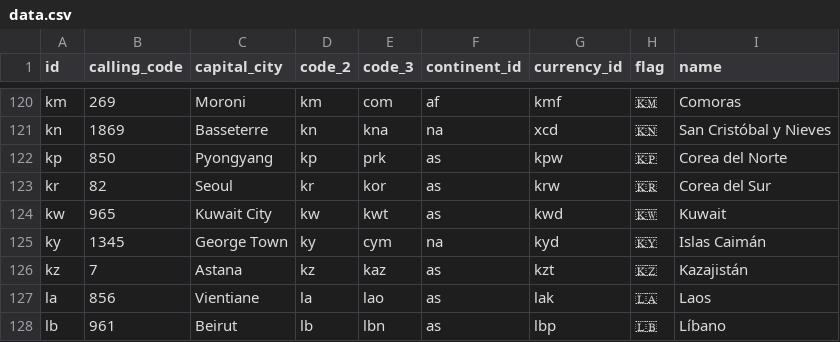
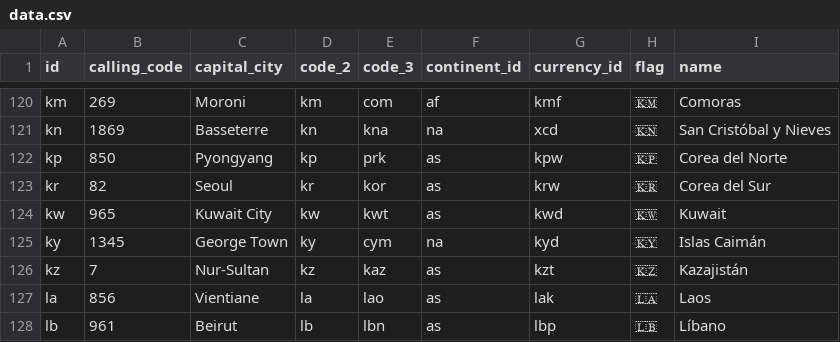
Before and after one commit to squirephp/countries-es, a CSV file: resources/data.csv, drawn as a sheet; only a part is shown, gaps mark what is left out.

```diff
--- a/resources/data.csv
+++ b/resources/data.csv
@@ -125,3 +125,3 @@ kw,965,Kuwait City,kw,kwt,as,kwd,🇰🇼,Kuwait
 ky,1345,George Town,ky,cym,na,kyd,🇰🇾,Islas Caimán
-kz,7,Astana,kz,kaz,as,kzt,🇰🇿,Kazajistán
+kz,7,Nur-Sultan,kz,kaz,as,kzt,🇰🇿,Kazajistán
 la,856,Vientiane,la,lao,as,lak,🇱🇦,Laos
```
Also changed, not shown: 1 other file.
